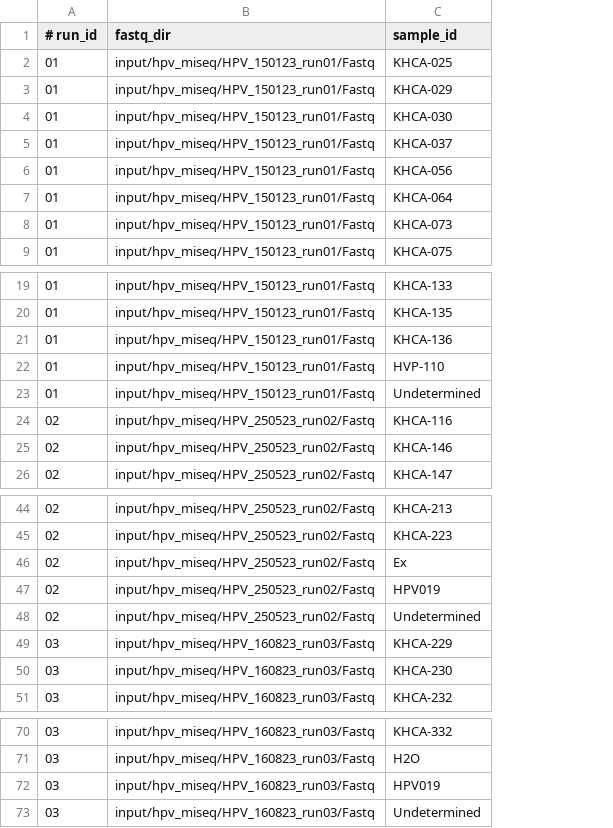
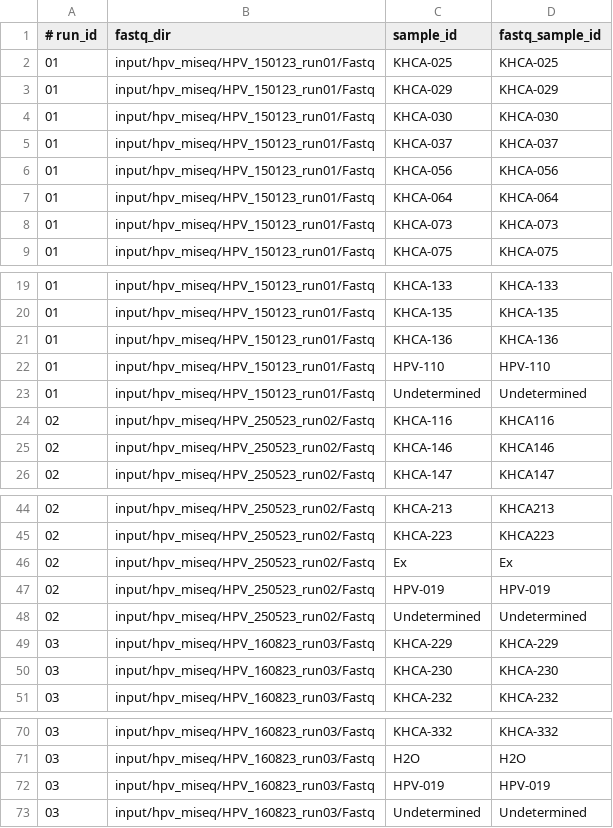
Before and after one commit to baia-ipc/kh-hivp-hpv, a TSV file: metadata/samples-input1.tsv, drawn as a sheet; only a part is shown, gaps mark what is left out; the diff names each change by its address in the sheet, - before the commit and + after, or states it on an @@ line.

Commit message:
Add fastq_sample_id to sample sheets

```diff
--- a/metadata/samples-input1.tsv
+++ b/metadata/samples-input1.tsv
+column D (fastq_sample_id), rows 2-9: KHCA-025 | KHCA-029 | KHCA-030 | KHCA-037 | KHCA-056 | KHCA-064 | KHCA-073 | KHCA-075; rows 19-26: KHCA-133 | KHCA-135 | KHCA-136 | HPV-110 | Undetermined | KHCA116 | KHCA146 | KHCA147; rows 44-51: KHCA213 | KHCA223 | Ex | HPV-019 | Undetermined | KHCA-229 | KHCA-230 | KHCA-232; rows 70-73: KHCA-332 | H2O | HPV-019 | Undetermined
-C22 (sample_id): HVP-110
+C22 (sample_id): HPV-110
-C47 (sample_id): HPV019
+C47 (sample_id): HPV-019
-C72 (sample_id): HPV019
+C72 (sample_id): HPV-019
```
Also changed, not shown: metadata/samples-input2.tsv, 6 other files.
